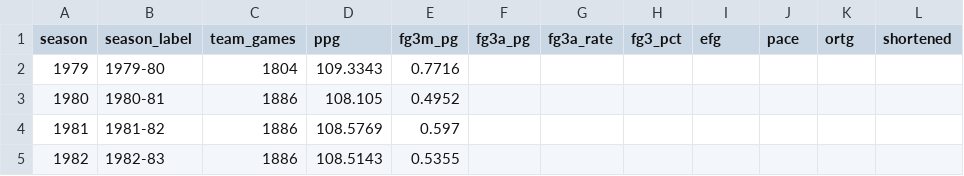
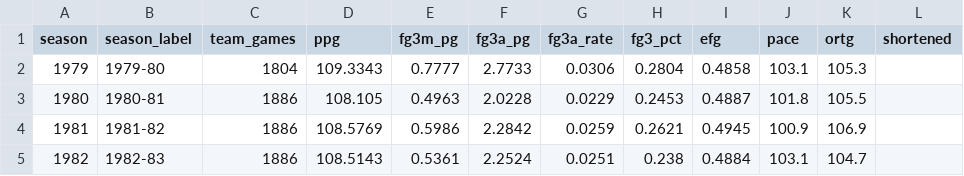
Before and after one commit to QixiangFan/NBAviz, a CSV file: data/clean/league_seasons.csv, drawn as a sheet; only a part is shown; the diff covers the shown part only.

```diff
--- a/data/clean/league_seasons.csv
+++ b/data/clean/league_seasons.csv
@@ -1,5 +1,5 @@
 season,season_label,team_games,ppg,fg3m_pg,fg3a_pg,fg3a_rate,fg3_pct,efg,pace,ortg,shortened
-1979,1979-80,1804,109.3343,0.7716,,,,,,,
-1980,1980-81,1886,108.105,0.4952,,,,,,,
-1981,1981-82,1886,108.5769,0.597,,,,,,,
-1982,1982-83,1886,108.5143,0.5355,,,,,,,
+1979,1979-80,1804,109.3343,0.7777,2.7733,0.0306,0.2804,0.4858,103.1,105.3,
+1980,1980-81,1886,108.105,0.4963,2.0228,0.0229,0.2453,0.4887,101.8,105.5,
+1981,1981-82,1886,108.5769,0.5986,2.2842,0.0259,0.2621,0.4945,100.9,106.9,
+1982,1982-83,1886,108.5143,0.5361,2.2524,0.0251,0.238,0.4884,103.1,104.7,
```
Also changed, not shown: 106 edited cells elsewhere in this file, data/clean/player_seasons.csv, data/clean/quadrants.csv, 17 other files.
